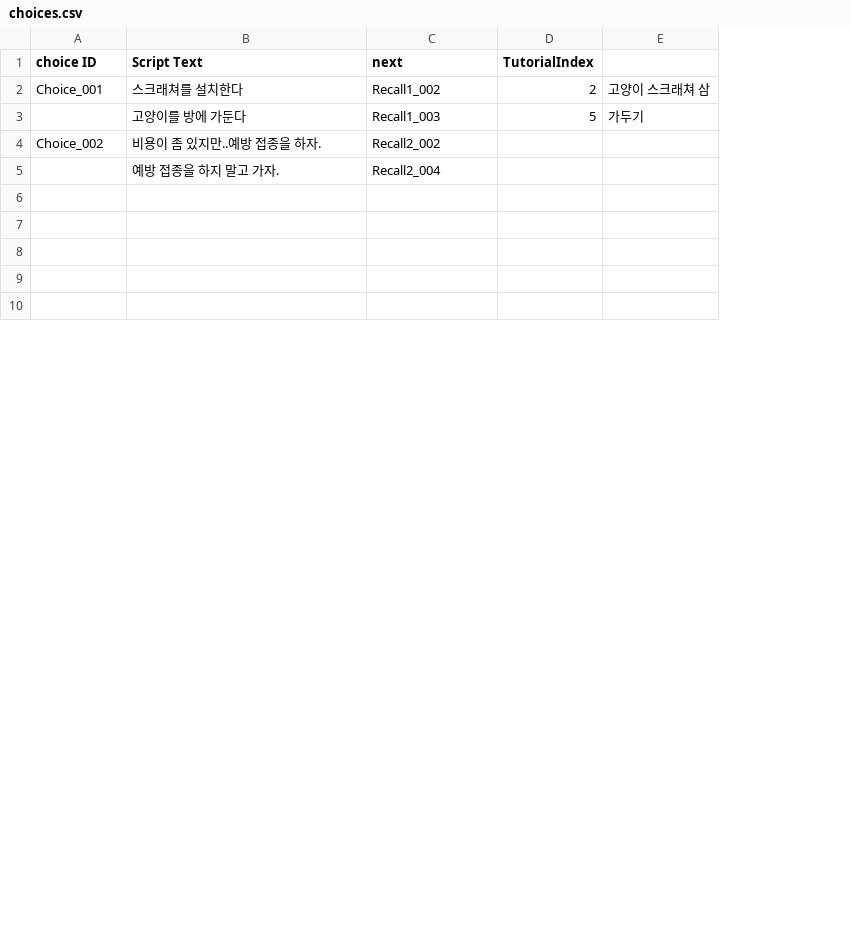
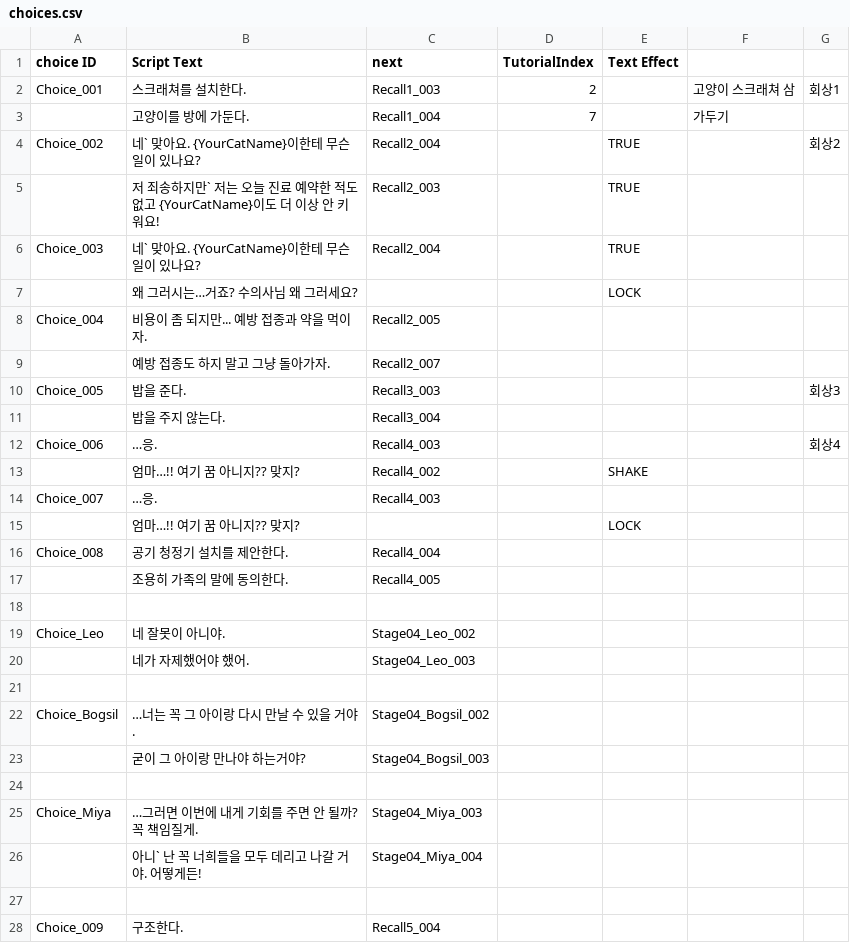
Before and after one commit to zen0113/FourFootsteps, a CSV file: Assets/Resources/Datas/choices.csv, drawn as a sheet; only a part is shown; addresses are those after the commit; the diff covers the shown part only; the diff names each change by its address in the sheet, - before the commit and + after, or states it on an @@ line.

```diff
--- a/Assets/Resources/Datas/choices.csv
+++ b/Assets/Resources/Datas/choices.csv
+column E (Text Effect), row 4: TRUE
+column G, rows 2-4: 회상1 |  | 회상2
-B2 (Script Text): 스크래쳐를 설치한다
+B2 (Script Text): 스크래쳐를 설치한다.
-C2 (next): Recall1_002
+C2 (next): Recall1_003
-B3 (Script Text): 고양이를 방에 가둔다
+B3 (Script Text): 고양이를 방에 가둔다.
-C3 (next): Recall1_003
+C3 (next): Recall1_004
-D3 (TutorialIndex): 5
+D3 (TutorialIndex): 7
-B4 (Script Text): 비용이 좀 있지만..예방 접종을 하자.
+B4 (Script Text): 네` 맞아요. {YourCatName}이한테 무슨 일이 있나요?
-C4 (next): Recall2_002
+C4 (next): Recall2_004
+row 5:  | 저 죄송하지만` 저는 오늘 진료 예약한 적도 없고 {YourCatName}이도 더 이상 안 키워요! | Recall2_003 |  | TRUE
+row 6: Choice_003 | 네` 맞아요. {YourCatName}이한테 무슨 일이 있나요? | Recall2_004 |  | TRUE
+row 7:  | 왜 그러시는…거죠? 수의사님 왜 그러세요? |  |  | LOCK
+row 8: Choice_004 | 비용이 좀 되지만... 예방 접종과 약을 먹이자. | Recall2_005
-B9 (Script Text): 예방 접종을 하지 말고 가자.
+B9 (Script Text): 예방 접종도 하지 말고 그냥 돌아가자.
-C9 (next): Recall2_004
+C9 (next): Recall2_007
+row 10: Choice_005 | 밥을 준다. | Recall3_003 |  |  |  | 회상3
+row 11:  | 밥을 주지 않는다. | Recall3_004
+row 12: Choice_006 | …응. | Recall4_003 |  |  |  | 회상4
+row 13:  | 엄마…!! 여기 꿈 아니지?? 맞지? | Recall4_002 |  | SHAKE
+row 14: Choice_007 | …응. | Recall4_003
+row 15:  | 엄마…!! 여기 꿈 아니지?? 맞지? |  |  | LOCK
+row 16: Choice_008 | 공기 청정기 설치를 제안한다. | Recall4_004
+row 17:  | 조용히 가족의 말에 동의한다. | Recall4_005
+row 19: Choice_Leo | 네 잘못이 아니야. | Stage04_Leo_002
+row 20:  | 네가 자제했어야 했어. | Stage04_Leo_003
+row 22: Choice_Bogsil | …너는 꼭 그 아이랑 다시 만날 수 있을 거야. | Stage04_Bogsil_002
+row 23:  | 굳이 그 아이랑 만나야 하는거야? | Stage04_Bogsil_003
+row 25: Choice_Miya | …그러면 이번에 내게 기회를 주면 안 될까? 꼭 책임질게. | Stage04_Miya_003
+row 26:  | 아니` 난 꼭 너희들을 모두 데리고 나갈 거야. 어떻게든! | Stage04_Miya_004
-row 28: (empty)
+row 28: Choice_009 | 구조한다. | Recall5_004
```
Also changed, not shown: 4 removed rows and 2 edited cells elsewhere in this file, 21 other files.
